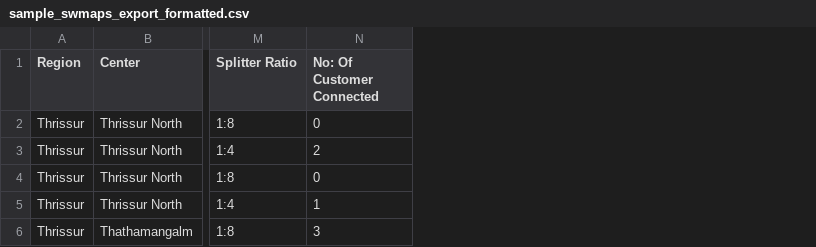
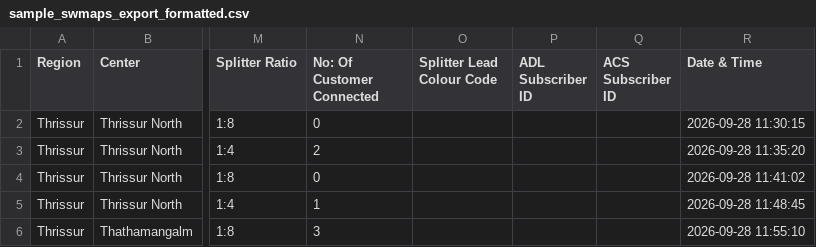
Before and after one commit to teckscribe/Network-Mapping, a CSV file: sample_swmaps_export_formatted.csv, drawn as a sheet; only a part is shown, gaps mark what is left out; the diff names each change by its address in the sheet, - before the commit and + after, or states it on an @@ line.

```diff
--- a/sample_swmaps_export_formatted.csv
+++ b/sample_swmaps_export_formatted.csv
+column O (Splitter Lead Colour Code), empty
+column P (ADL Subscriber ID), empty
+column Q (ACS Subscriber ID), empty
+column R (Date & Time), rows 2-6: 2026-09-28 11:30:15 | 2026-09-28 11:35:20 | 2026-09-28 11:41:02 | 2026-09-28 11:48:45 | 2026-09-28 11:55:10
```
Also changed, not shown: 6 other files.
